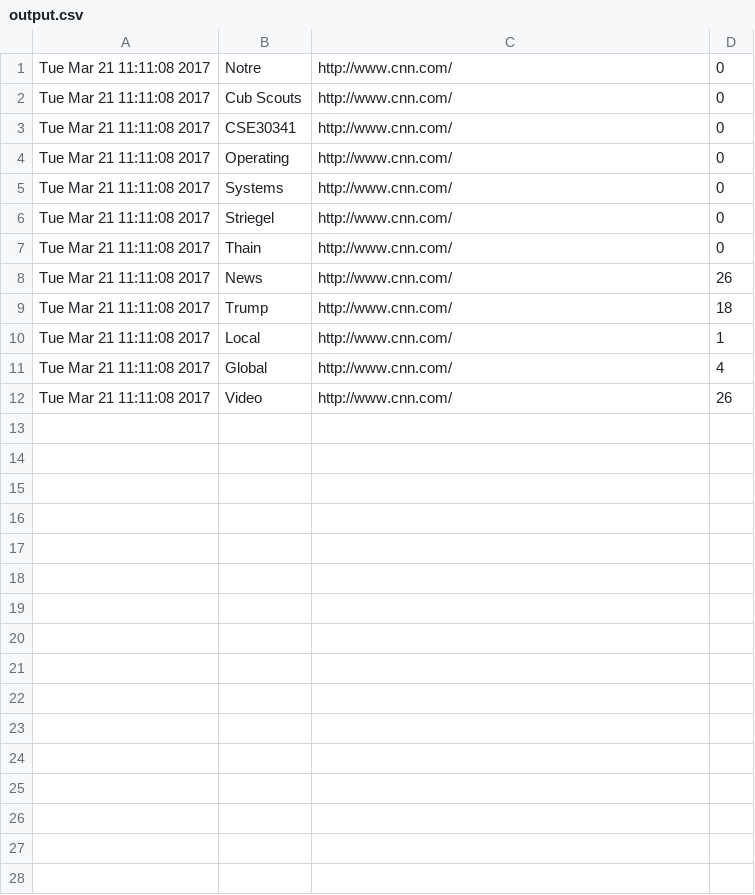
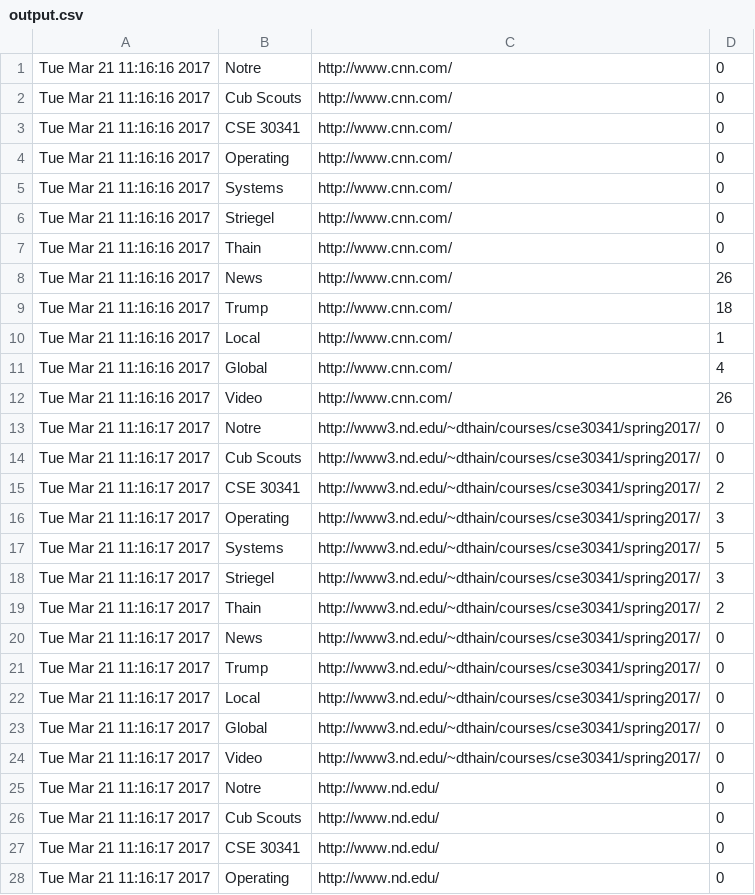
Before and after one commit to rkkearney/Operating-Systems-Projects, a CSV file: four/output.csv, drawn as a sheet; only a part is shown; the diff covers the shown part only.

```diff
--- a/four/output.csv
+++ b/four/output.csv
@@ -1,12 +1,28 @@
-Tue Mar 21 11:11:08 2017,Notre,http://www.cnn.com/,0
-Tue Mar 21 11:11:08 2017,Cub Scouts,http://www.cnn.com/,0
-Tue Mar 21 11:11:08 2017,CSE30341,http://www.cnn.com/,0
-Tue Mar 21 11:11:08 2017,Operating,http://www.cnn.com/,0
-Tue Mar 21 11:11:08 2017,Systems,http://www.cnn.com/,0
-Tue Mar 21 11:11:08 2017,Striegel,http://www.cnn.com/,0
-Tue Mar 21 11:11:08 2017,Thain,http://www.cnn.com/,0
-Tue Mar 21 11:11:08 2017,News,http://www.cnn.com/,26
-Tue Mar 21 11:11:08 2017,Trump,http://www.cnn.com/,18
-Tue Mar 21 11:11:08 2017,Local,http://www.cnn.com/,1
-Tue Mar 21 11:11:08 2017,Global,http://www.cnn.com/,4
-Tue Mar 21 11:11:08 2017,Video,http://www.cnn.com/,26
+Tue Mar 21 11:16:16 2017,Notre,http://www.cnn.com/,0
+Tue Mar 21 11:16:16 2017,Cub Scouts,http://www.cnn.com/,0
+Tue Mar 21 11:16:16 2017,CSE 30341,http://www.cnn.com/,0
+Tue Mar 21 11:16:16 2017,Operating,http://www.cnn.com/,0
+Tue Mar 21 11:16:16 2017,Systems,http://www.cnn.com/,0
+Tue Mar 21 11:16:16 2017,Striegel,http://www.cnn.com/,0
+Tue Mar 21 11:16:16 2017,Thain,http://www.cnn.com/,0
+Tue Mar 21 11:16:16 2017,News,http://www.cnn.com/,26
+Tue Mar 21 11:16:16 2017,Trump,http://www.cnn.com/,18
+Tue Mar 21 11:16:16 2017,Local,http://www.cnn.com/,1
+Tue Mar 21 11:16:16 2017,Global,http://www.cnn.com/,4
+Tue Mar 21 11:16:16 2017,Video,http://www.cnn.com/,26
+Tue Mar 21 11:16:17 2017,Notre,http://www3.nd.edu/~dthain/courses/cse30341/spring2017/,0
+Tue Mar 21 11:16:17 2017,Cub Scouts,http://www3.nd.edu/~dthain/courses/cse30341/spring2017/,0
+Tue Mar 21 11:16:17 2017,CSE 30341,http://www3.nd.edu/~dthain/courses/cse30341/spring2017/,2
+Tue Mar 21 11:16:17 2017,Operating,http://www3.nd.edu/~dthain/courses/cse30341/spring2017/,3
+Tue Mar 21 11:16:17 2017,Systems,http://www3.nd.edu/~dthain/courses/cse30341/spring2017/,5
+Tue Mar 21 11:16:17 2017,Striegel,http://www3.nd.edu/~dthain/courses/cse30341/spring2017/,3
+Tue Mar 21 11:16:17 2017,Thain,http://www3.nd.edu/~dthain/courses/cse30341/spring2017/,2
+Tue Mar 21 11:16:17 2017,News,http://www3.nd.edu/~dthain/courses/cse30341/spring2017/,0
+Tue Mar 21 11:16:17 2017,Trump,http://www3.nd.edu/~dthain/courses/cse30341/spring2017/,0
+Tue Mar 21 11:16:17 2017,Local,http://www3.nd.edu/~dthain/courses/cse30341/spring2017/,0
+Tue Mar 21 11:16:17 2017,Global,http://www3.nd.edu/~dthain/courses/cse30341/spring2017/,0
+Tue Mar 21 11:16:17 2017,Video,http://www3.nd.edu/~dthain/courses/cse30341/spring2017/,0
+Tue Mar 21 11:16:17 2017,Notre,http://www.nd.edu/,0
+Tue Mar 21 11:16:17 2017,Cub Scouts,http://www.nd.edu/,0
+Tue Mar 21 11:16:17 2017,CSE 30341,http://www.nd.edu/,0
+Tue Mar 21 11:16:17 2017,Operating,http://www.nd.edu/,0
```
Also changed, not shown: 8 added rows elsewhere in this file, 3 other files.
